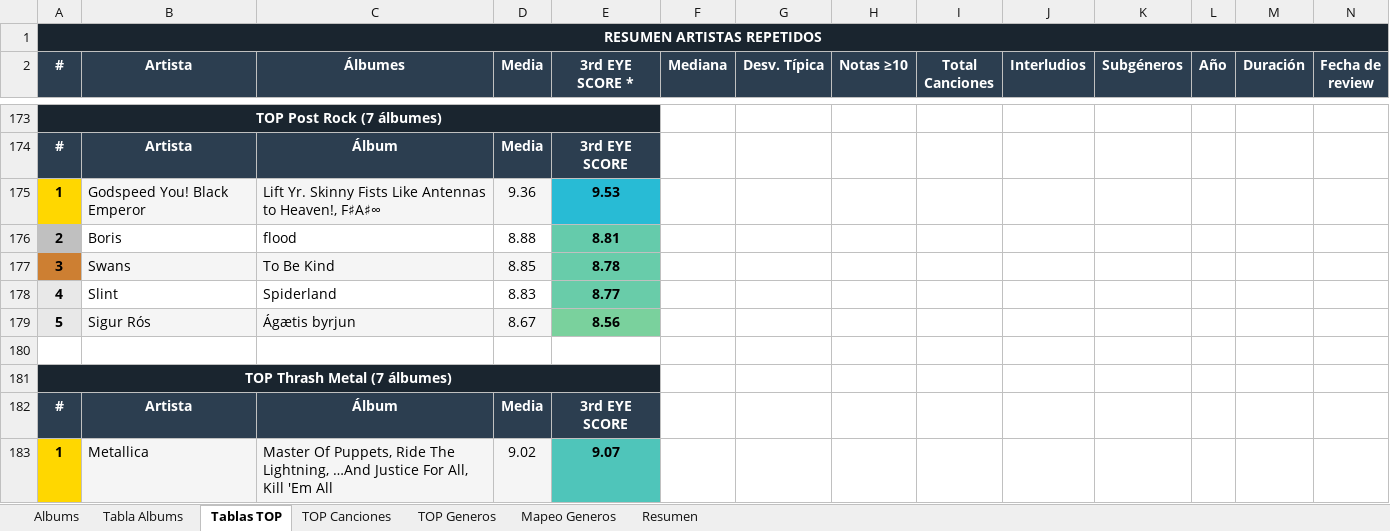
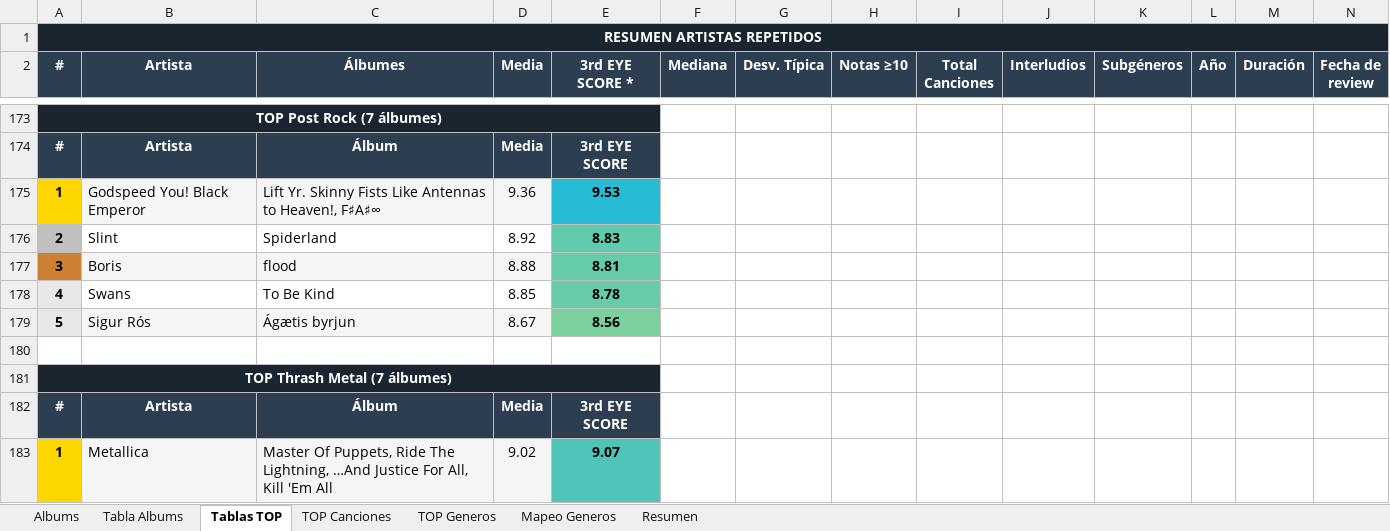
Before and after one commit to miguelrr11/top1000albums, an Excel workbook: 1000albums.xlsx, sheet Tablas TOP, drawn as a sheet; only a part is shown, gaps mark what is left out; values as stored, in another font and other column widths than the file's, no borders; removed rows and columns are numbered as before the commit, all else as after; the diff names each change by its address in the sheet, - before the commit and + after, or states it on an @@ line.

```diff
--- a/1000albums.xlsx (sheet Tablas TOP)
+++ b/1000albums.xlsx (sheet Tablas TOP)
+row 176: 2 | Slint | Spiderland | 8.92 | 8.83
-A177 (#): 2
+A177 (#): 3
-A177 fill: #C0C0C0
+A177 fill: #CD7F32
-B177:D177 fill: none
+B177:D177 fill: #F5F5F5
-A178 (#): 3
+A178 (#): 4
-A178 fill: #CD7F32
+A178 fill: #E8E8E8
-B178:D178 fill: #F5F5F5
+B178:D178 fill: none
-row 178: 4 | Slint | Spiderland | 8.83 | 8.77
```
Also changed, not shown: sheet TOP Generos, sheet Tabla Albums, sheet TOP Canciones, sheet Resumen, sheet Albums.
